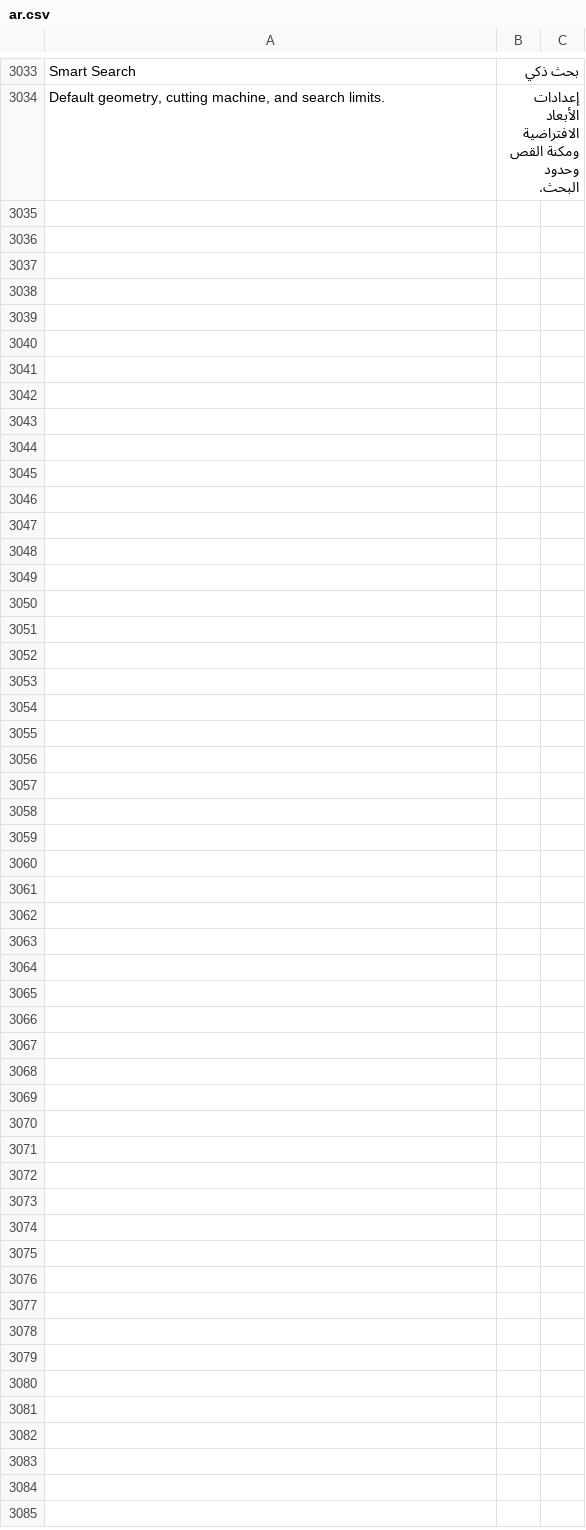
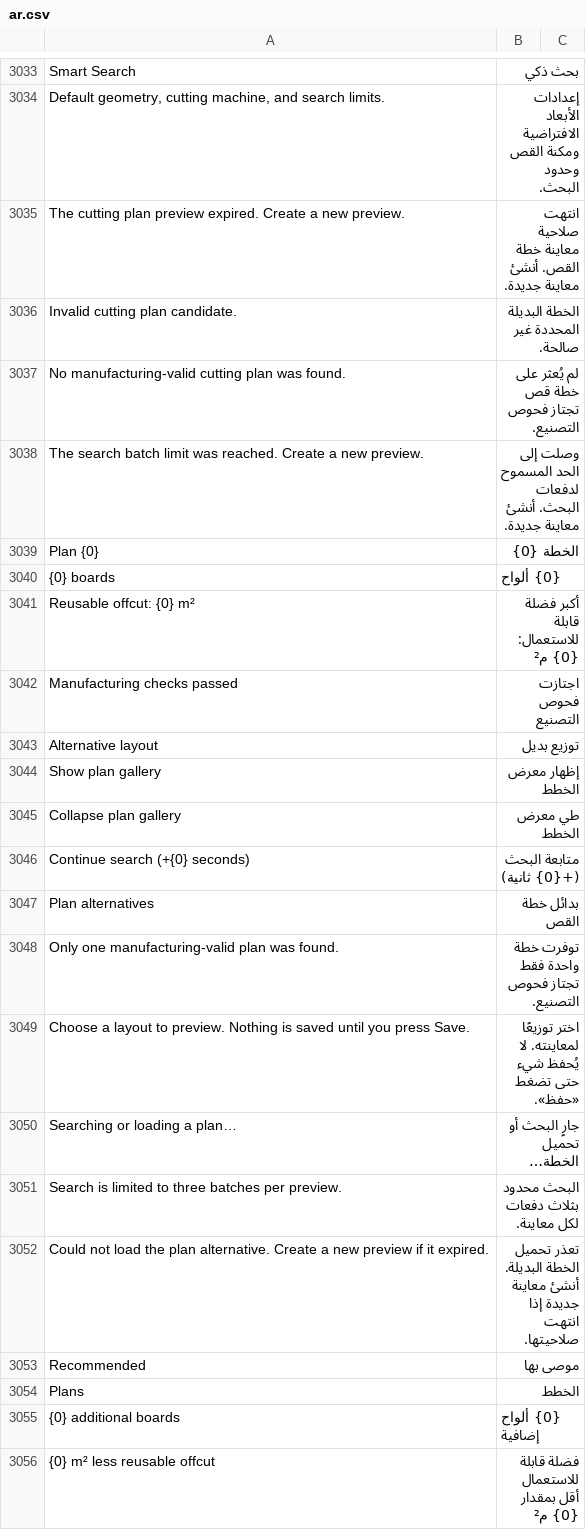
Before and after one commit to Hasan-Alhendi/almdina-erp, a CSV file: almdina_erp/translations/ar.csv, drawn as a sheet; only a part is shown, gaps mark what is left out.

Commit message:
feat(cutting): add RTL plan gallery and explicit bounded continuation

```diff
--- a/almdina_erp/translations/ar.csv
+++ b/almdina_erp/translations/ar.csv
@@ -3036 +3036,23 @@ Smart Search,بحث ذكي
 "Default geometry, cutting machine, and search limits.",إعدادات الأبعاد الافتراضية ومكنة القص وحدود البحث.
+The cutting plan preview expired. Create a new preview.,انتهت صلاحية معاينة خطة القص. أنشئ معاينة جديدة.
+Invalid cutting plan candidate.,الخطة البديلة المحددة غير صالحة.
+No manufacturing-valid cutting plan was found.,لم يُعثر على خطة قص تجتاز فحوص التصنيع.
+The search batch limit was reached. Create a new preview.,وصلت إلى الحد المسموح لدفعات البحث. أنشئ معاينة جديدة.
+Plan {0},الخطة {0}
+{0} boards,{0} ألواح
+Reusable offcut: {0} m²,أكبر فضلة قابلة للاستعمال: {0} م²
+Manufacturing checks passed,اجتازت فحوص التصنيع
+Alternative layout,توزيع بديل
+Show plan gallery,إظهار معرض الخطط
+Collapse plan gallery,طي معرض الخطط
+Continue search (+{0} seconds),متابعة البحث (+{0} ثانية)
+Plan alternatives,بدائل خطة القص
+Only one manufacturing-valid plan was found.,توفرت خطة واحدة فقط تجتاز فحوص التصنيع.
+Choose a layout to preview. Nothing is saved until you press Save.,اختر توزيعًا لمعاينته. لا يُحفظ شيء حتى تضغط «حفظ».
+Searching or loading a plan…,جارٍ البحث أو تحميل الخطة…
+Search is limited to three batches per preview.,البحث محدود بثلاث دفعات لكل معاينة.
+Could not load the plan alternative. Create a new preview if it expired.,تعذر تحميل الخطة البديلة. أنشئ معاينة جديدة إذا انتهت صلاحيتها.
+Recommended,موصى بها
+Plans,الخطط
+{0} additional boards,{0} ألواح إضافية
+{0} m² less reusable offcut,فضلة قابلة للاستعمال أقل بمقدار {0} م²
```
Also changed, not shown: 13 other files.
